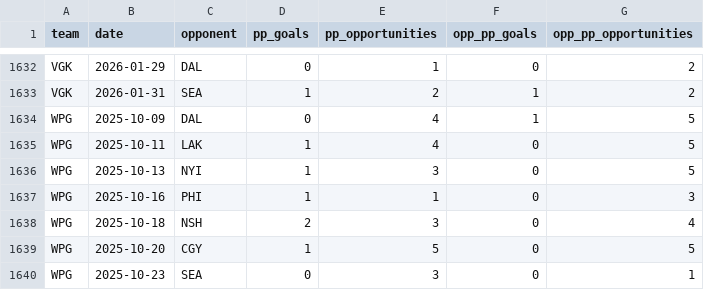
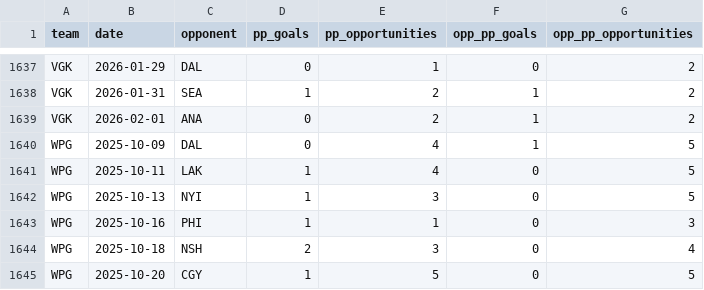
Before and after one commit to alexgarrison2/axiom, a CSV file: pipeline/href_stats.csv, drawn as a sheet; only a part is shown, gaps mark what is left out; the shorter side is filled out with more unchanged rows; the diff covers the shown part only.

```diff
--- a/pipeline/href_stats.csv
+++ b/pipeline/href_stats.csv
@@ -1633,2 +1638,3 @@ VGK,2026-01-29,DAL,0,1,0,2
 VGK,2026-01-31,SEA,1,2,1,2
+VGK,2026-02-01,ANA,0,2,1,2
 WPG,2025-10-09,DAL,0,4,1,5
```
Also changed, not shown: 5 added rows elsewhere in this file, data/gamestats.csv, data/predictions_detailed.csv, 20 other files.
